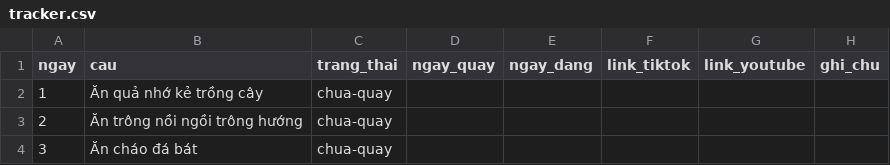
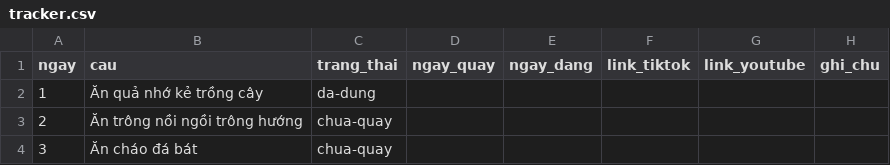
Before and after one commit to ngocchien5596/video, a CSV file: tracker.csv, drawn as a sheet; only a part is shown.

```diff
--- a/tracker.csv
+++ b/tracker.csv
@@ -1,3 +1,3 @@
 ngay,cau,trang_thai,ngay_quay,ngay_dang,link_tiktok,link_youtube,ghi_chu
-1,"Ăn quả nhớ kẻ trồng cây",chua-quay,,,,,
+1,"Ăn quả nhớ kẻ trồng cây",da-dung,,,,,
 2,"Ăn trông nồi ngồi trông hướng",chua-quay,,,,,
```
Also changed, not shown: 1 other file.
